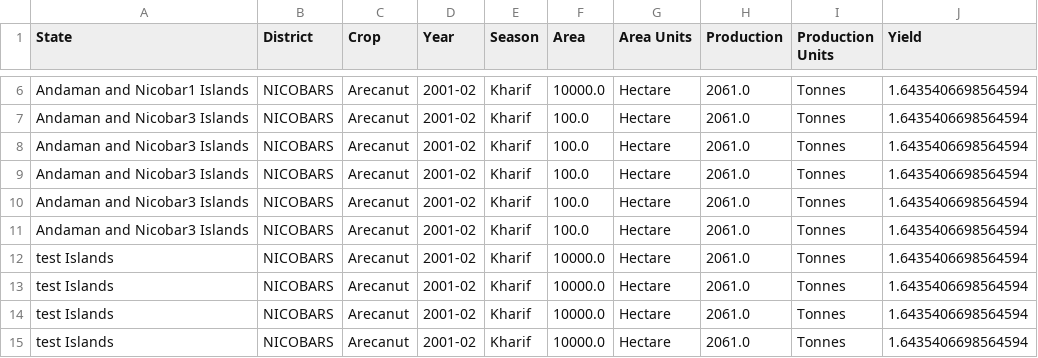
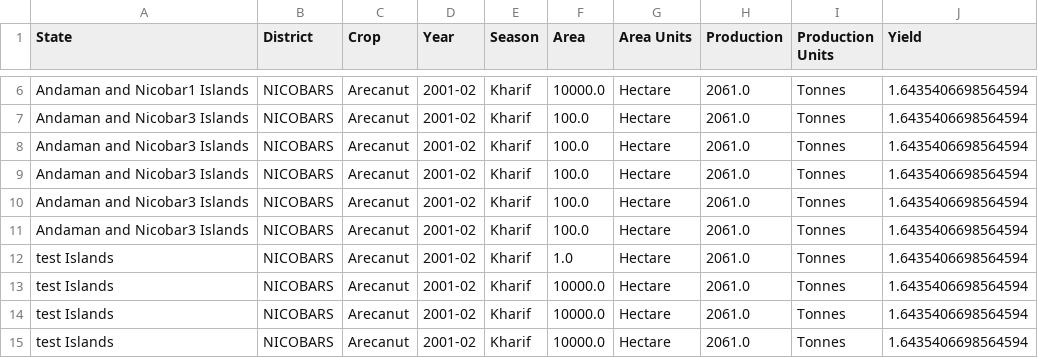
Before and after one commit to akhr1997/India-Crop-Prod-Dashboard, a CSV file: testData2.csv, drawn as a sheet; only a part is shown, gaps mark what is left out.

Commit message:
Table filter working for one column

```diff
--- a/testData2.csv
+++ b/testData2.csv
@@ -11,3 +11,3 @@ Andaman and Nicobar3 Islands,NICOBARS,Arecanut,2001-02,Kharif,100.0,Hectare,2061
 Andaman and Nicobar3 Islands,NICOBARS,Arecanut,2001-02,Kharif,100.0,Hectare,2061.0,Tonnes,1.6435406698564594
-test Islands,NICOBARS,Arecanut,2001-02,Kharif,10000.0,Hectare,2061.0,Tonnes,1.6435406698564594
+test Islands,NICOBARS,Arecanut,2001-02,Kharif,1.0,Hectare,2061.0,Tonnes,1.6435406698564594
 test Islands,NICOBARS,Arecanut,2001-02,Kharif,10000.0,Hectare,2061.0,Tonnes,1.6435406698564594
```
Also changed, not shown: 2 other files.
